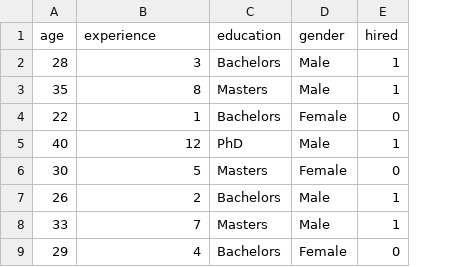
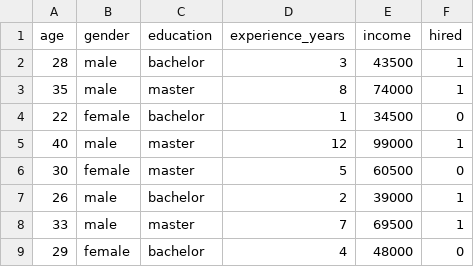
Before and after one commit to sujith0466/FairAI-Pro, a CSV file: data/sample_hiring.csv, drawn as a sheet; only a part is shown; removed rows and columns are numbered as before the commit, all else as after; the diff names each change by its address in the sheet, - before the commit and + after, or states it on an @@ line.

```diff
--- a/data/sample_hiring.csv
+++ b/data/sample_hiring.csv
+column B (gender), rows 2-9: male | male | female | male | female | male | male | female
+column C (education), rows 2-9: bachelor | master | bachelor | master | master | bachelor | master | bachelor
-column C (education), rows 2-9: Bachelors | Masters | Bachelors | PhD | Masters | Bachelors | Masters | Bachelors
-column D (gender), rows 2-9: Male | Male | Female | Male | Female | Male | Male | Female
+column E (income), rows 2-9: 43500 | 74000 | 34500 | 99000 | 60500 | 39000 | 69500 | 48000
-D1: experience
+D1: experience_years
```
Also changed, not shown: 6 other files.
